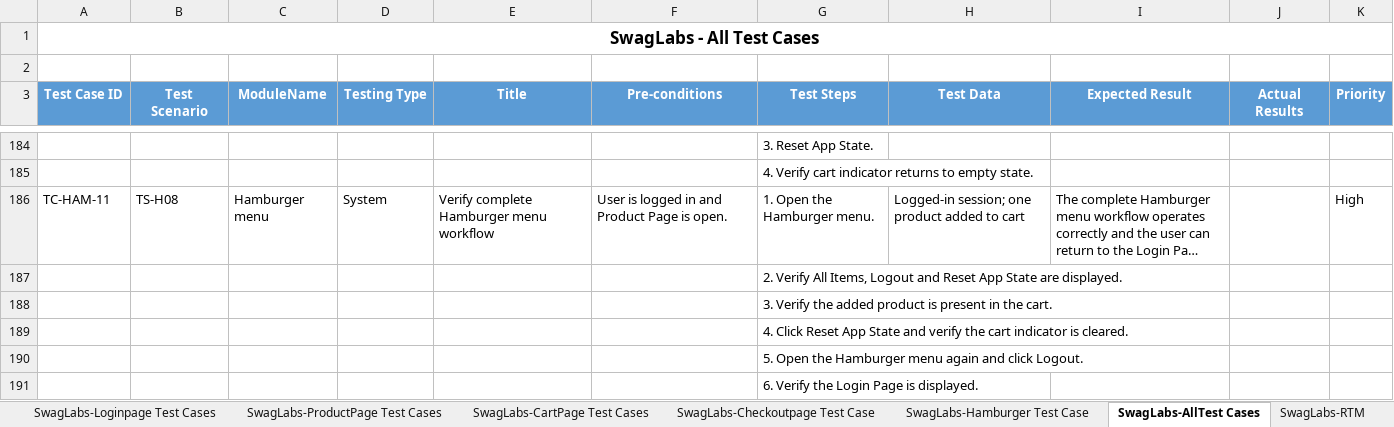
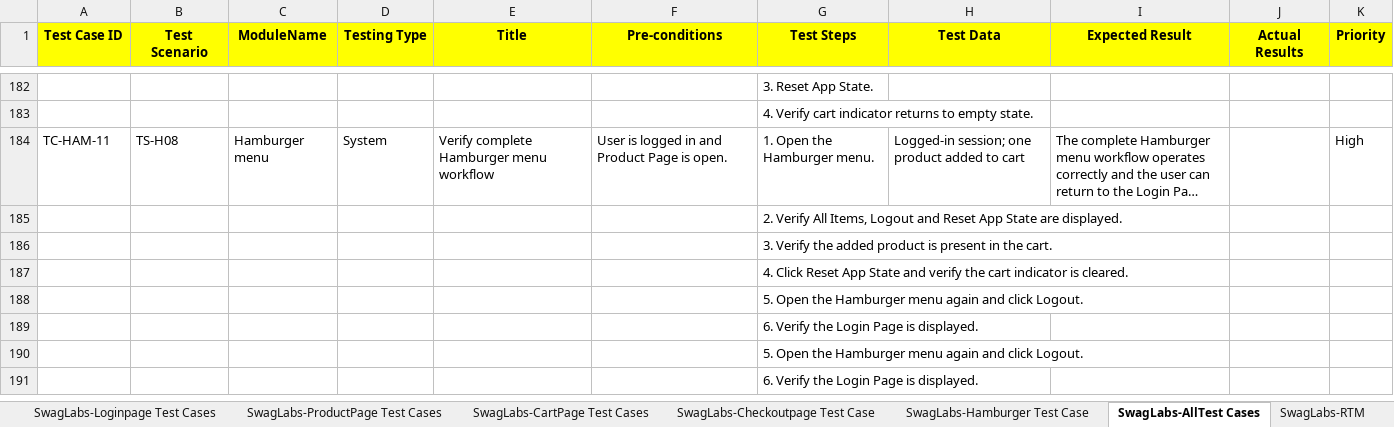
Before and after one commit to Hsrinivas02/ecom.Bitm.SwagLabs, an Excel workbook: src/main/resources/TestCases.xlsx, sheet SwagLabs-AllTest Cases, drawn as a sheet; only a part is shown, gaps mark what is left out; long unchanged cells end in …; values as stored, in another font and other column widths than the file's, no borders; removed rows and columns are numbered as before the commit, all else as after; the diff names each change by its address in the sheet, - before the commit and + after, or states it on an @@ line.

```diff
--- a/src/main/resources/TestCases.xlsx (sheet SwagLabs-AllTest Cases)
+++ b/src/main/resources/TestCases.xlsx (sheet SwagLabs-AllTest Cases)
-row 1: SwagLabs - All Test Cases
-row 2: (empty)
@@ A1:K1 fill: #5B9BD5 → #FFFF00, text colour: #FFFFFF → black @@
+row 188:  |  |  |  |  |  | 5. Open the Hamburger menu again and click Logout.
+row 189:  |  |  |  |  |  | 6. Verify the Login Page is displayed.
```
Also changed, not shown: sheet SwagLabs-CartPage Test Cases, sheet SwagLabs-Loginpage Test Cases, sheet SwagLabs-ProductPage Test Cases, sheet SwagLabs-Hamburger Test Case, sheet SwagLabs-Checkoutpage Test Case, sheet SwagLabs-RTM, 2 more sheets, 26 other files.
